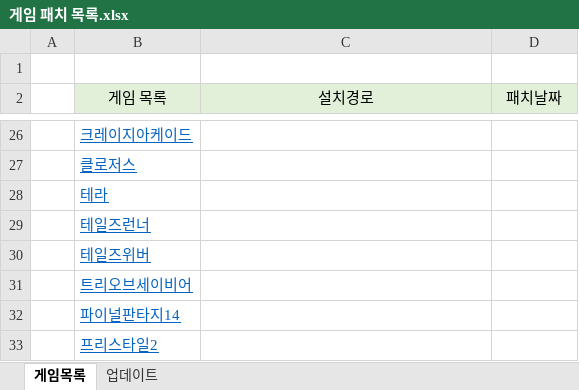
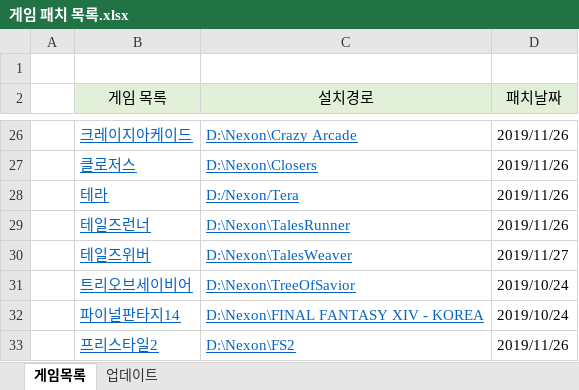
Before and after one commit to Sengpem/Auto_Patch, an Excel workbook: 게임 패치 목록.xlsx, sheet 게임목록, drawn as a sheet; only a part is shown, gaps mark what is left out; values as stored, in another font and other column widths than the file's, no borders; the diff covers the shown part only; the diff names each change by its address in the sheet, - before the commit and + after, or states it on an @@ line.

```diff
--- a/게임 패치 목록.xlsx (sheet 게임목록)
+++ b/게임 패치 목록.xlsx (sheet 게임목록)
-C26 (설치경로): (empty)
+C26 (설치경로): D:\Nexon\Crazy Arcade
-D26:D29 (패치날짜): (empty)
+D26:D29 (패치날짜): 2019/11/26
-C27 (설치경로): (empty)
+C27 (설치경로): D:\Nexon\Closers
-C28 (설치경로): (empty)
+C28 (설치경로): D:/Nexon/Tera
-C29 (설치경로): (empty)
+C29 (설치경로): D:\Nexon\TalesRunner
-C30 (설치경로): (empty)
+C30 (설치경로): D:\Nexon\TalesWeaver
-D30 (패치날짜): (empty)
+D30 (패치날짜): 2019/11/27
-C31 (설치경로): (empty)
+C31 (설치경로): D:\Nexon\TreeOfSavior
-D31:D32 (패치날짜): (empty)
+D31:D32 (패치날짜): 2019/10/24
-C32 (설치경로): (empty)
+C32 (설치경로): D:\Nexon\FINAL FANTASY XIV - KOREA
-C33 (설치경로): (empty)
+C33 (설치경로): D:\Nexon\FS2
-D33 (패치날짜): (empty)
+D33 (패치날짜): 2019/11/26
```
Also changed, not shown: 41 edited cells elsewhere in this sheet, settings.xlsx, 1 other file.
